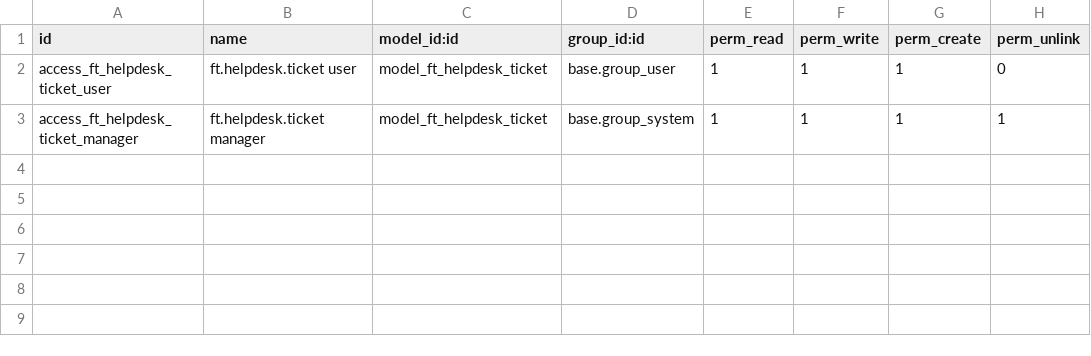
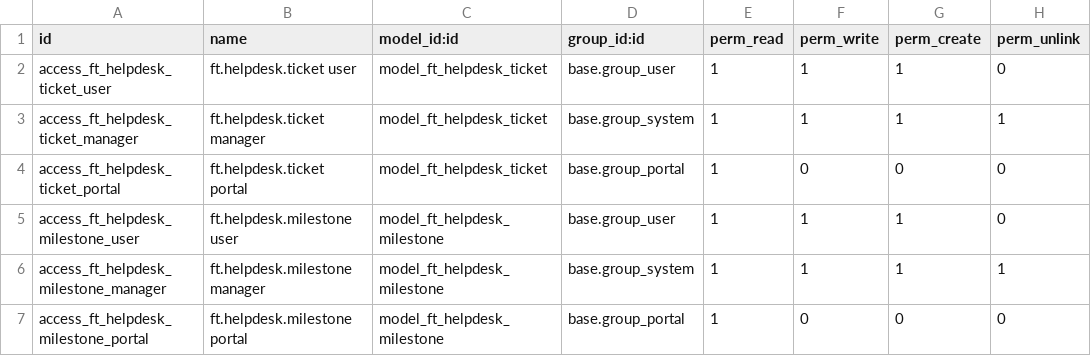
Before and after one commit to support-fingertip/odoo-TTCC, a CSV file: ft_helpdesk_core/security/ir.model.access.csv, drawn as a sheet; the diff names each change by its address in the sheet, - before the commit and + after, or states it on an @@ line.

```diff
--- a/ft_helpdesk_core/security/ir.model.access.csv
+++ b/ft_helpdesk_core/security/ir.model.access.csv
+row 4: access_ft_helpdesk_ticket_portal | ft.helpdesk.ticket portal | model_ft_helpdesk_ticket | base.group_portal | 1 | 0 | 0 | 0
+row 5: access_ft_helpdesk_milestone_user | ft.helpdesk.milestone user | model_ft_helpdesk_milestone | base.group_user | 1 | 1 | 1 | 0
+row 6: access_ft_helpdesk_milestone_manager | ft.helpdesk.milestone manager | model_ft_helpdesk_milestone | base.group_system | 1 | 1 | 1 | 1
+row 7: access_ft_helpdesk_milestone_portal | ft.helpdesk.milestone portal | model_ft_helpdesk_milestone | base.group_portal | 1 | 0 | 0 | 0
```
Also changed, not shown: 10 other files.
